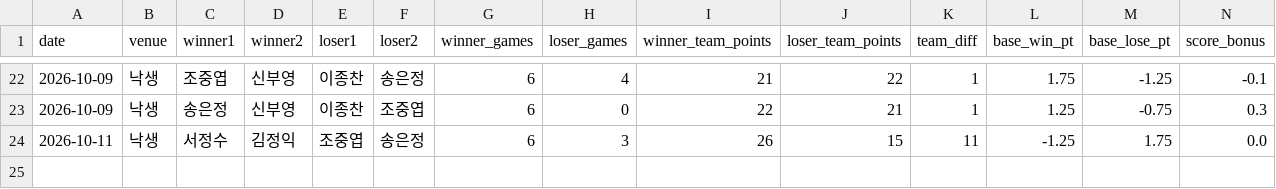
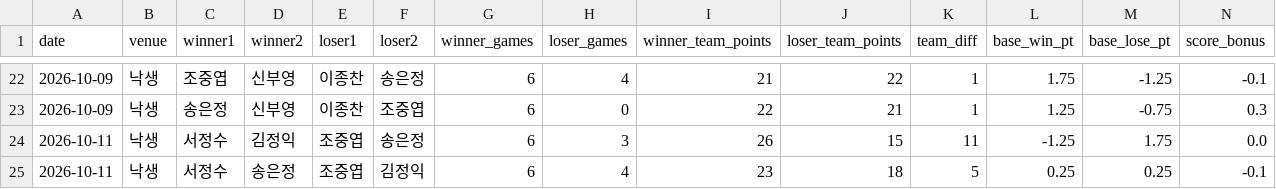
Before and after one commit to se0007se0007-dotcom/ranking_app, a CSV file: matches.csv, drawn as a sheet; only a part is shown, gaps mark what is left out; rows hold the shown columns only; the diff names each change by its address in the sheet, - before the commit and + after, or states it on an @@ line.

Commit message:
data: update matches.csv

```diff
--- a/matches.csv
+++ b/matches.csv
+row 25: 2026-10-11 | 낙생 | 서정수 | 송은정 | 조중엽 | 김정익 | 6 | 4 | 23 | 18 | 5 | 0.25 | 0.25 | -0.1
```
